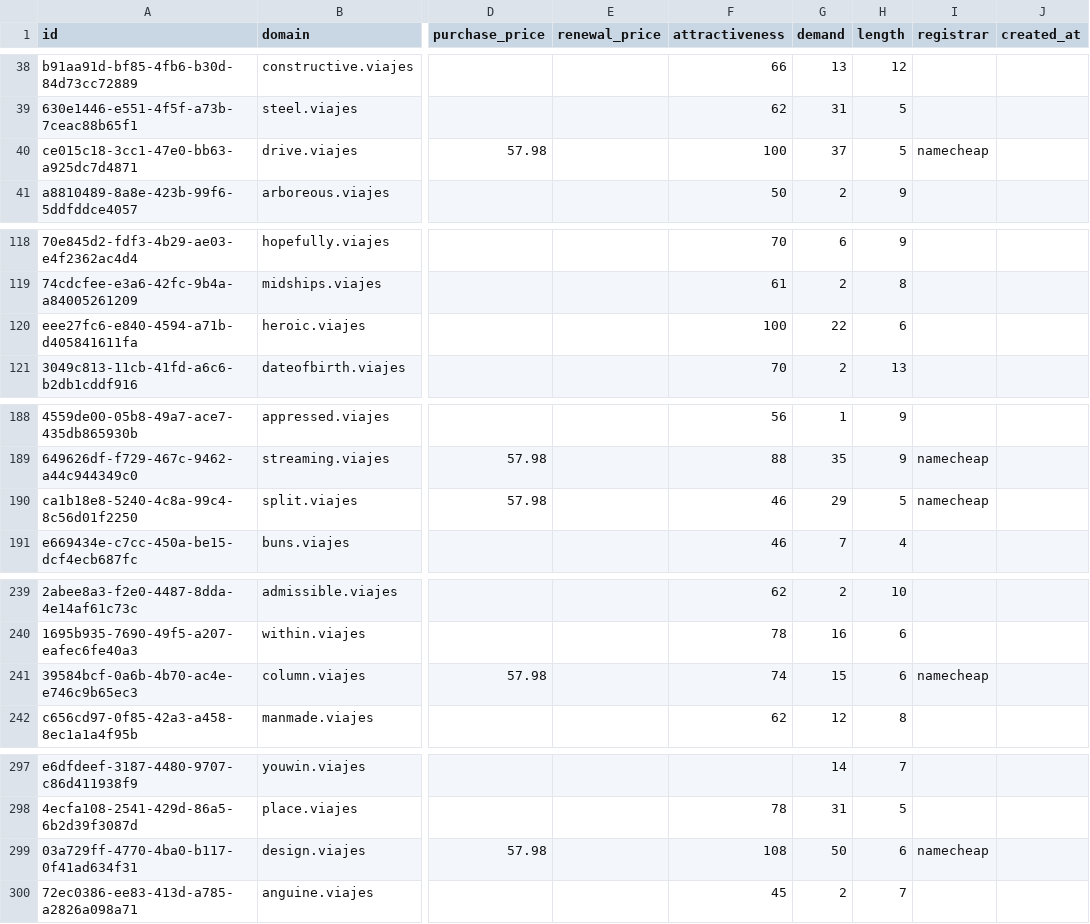
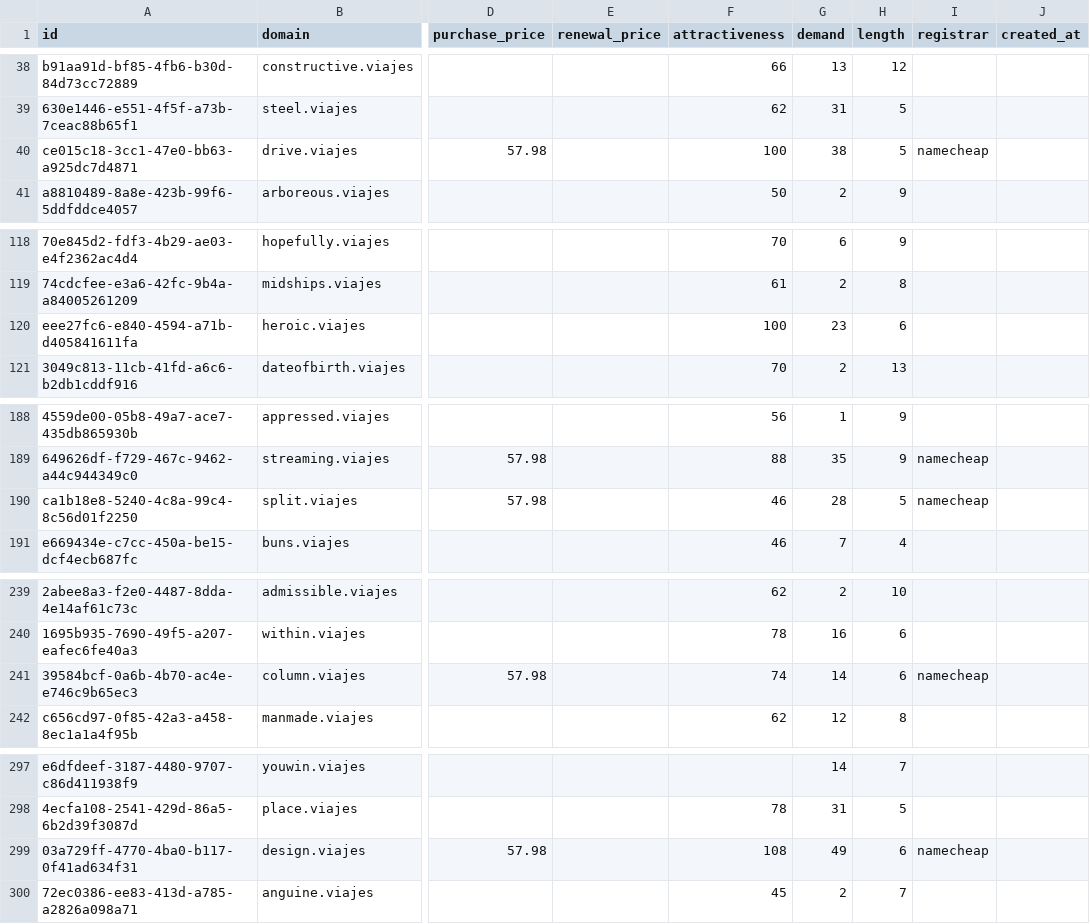
Before and after one commit to UniqueDomains/viajes-oneword-domains, a CSV file: viajes.csv, drawn as a sheet; only a part is shown, gaps mark what is left out; the diff covers the shown part only; the diff names each change by its address in the sheet, - before the commit and + after, or states it on an @@ line.

```diff
--- a/viajes.csv
+++ b/viajes.csv
-G40 (demand): 37
+G40 (demand): 38
-G120 (demand): 22
+G120 (demand): 23
-G190 (demand): 29
+G190 (demand): 28
-G241 (demand): 15
+G241 (demand): 14
-G299 (demand): 50
+G299 (demand): 49
```
Also changed, not shown: 105 edited cells elsewhere in this file, 2 other files.
